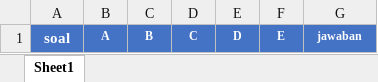
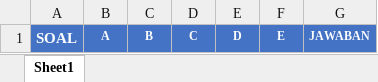
Before and after one commit to WahyuAndikaRahadi/E-learning69, an Excel workbook: public/assets/files/template-pg-excel.xlsx, sheet Sheet1, drawn as a sheet; values as stored, in another font and other column widths than the file's, no borders; the diff names each change by its address in the sheet, - before the commit and + after, or states it on an @@ line.

```diff
--- a/public/assets/files/template-pg-excel.xlsx (sheet Sheet1)
+++ b/public/assets/files/template-pg-excel.xlsx (sheet Sheet1)
-A1: soal
+A1: SOAL
-G1: jawaban
+G1: JAWABAN
```
Also changed, not shown: 14 other files.
